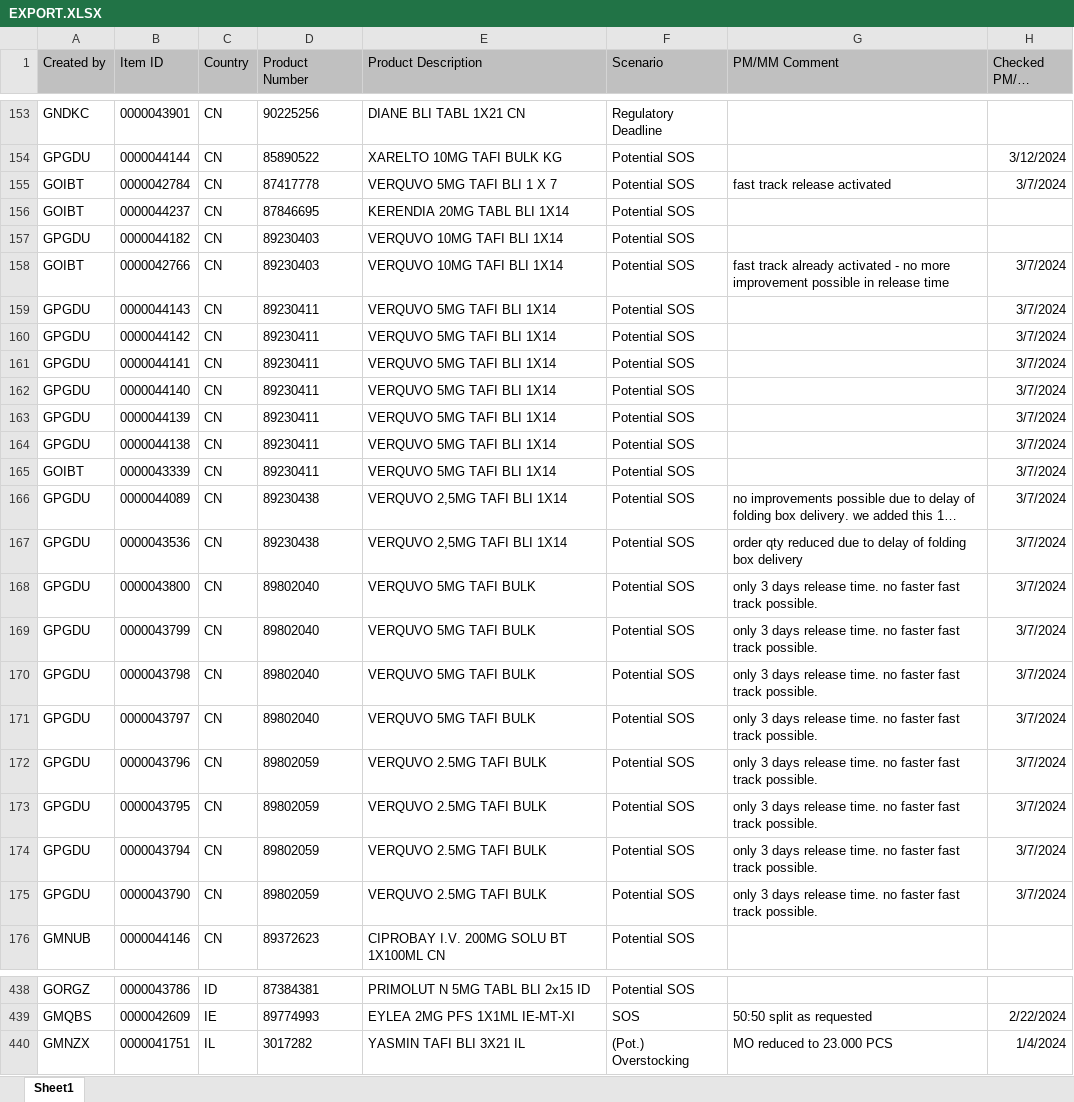
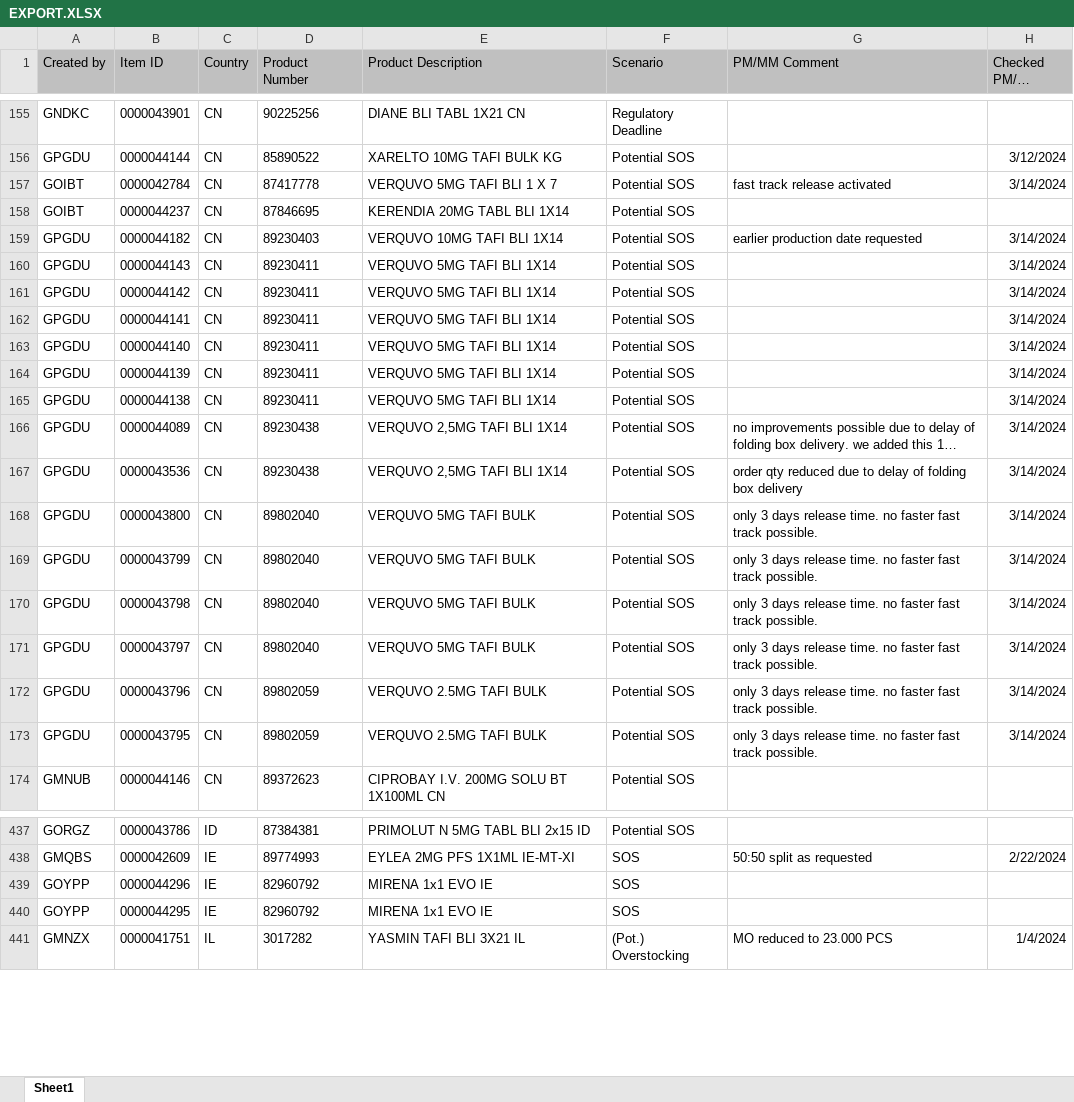
Before and after one commit to janphoenix/rct2, an Excel workbook: EXPORT.XLSX, sheet Sheet1, drawn as a sheet; only a part is shown, gaps mark what is left out; long unchanged cells end in …; values as stored, in another font and other column widths than the file's, no borders; removed rows and columns are numbered as before the commit, all else as after; the diff covers the shown part only; the diff names each change by its address in the sheet, - before the commit and + after, or states it on an @@ line.

Commit message:
rct upload today - john r.

```diff
--- a/EXPORT.XLSX (sheet Sheet1)
+++ b/EXPORT.XLSX (sheet Sheet1)
-H157 (Checked PM/MM Date): 3/7/2024
+H157 (Checked PM/MM Date): 3/14/2024
-G159 (PM/MM Comment): (empty)
+G159 (PM/MM Comment): earlier production date requested
-H159 (Checked PM/MM Date): (empty)
+H159 (Checked PM/MM Date): 3/14/2024
-row 158: GOIBT | 0000042766 | CN | 89230403 | VERQUVO 10MG TAFI BLI 1X14 | Potential SOS | fast track already activated - no more improvement possible in release time | 3/7/2024
-H160:H165 (Checked PM/MM Date): 3/7/2024
+H160:H165 (Checked PM/MM Date): 3/14/2024
-row 165: GOIBT | 0000043339 | CN | 89230411 | VERQUVO 5MG TAFI BLI 1X14 | Potential SOS |  | 3/7/2024
-H166:H173 (Checked PM/MM Date): 3/7/2024
+H166:H173 (Checked PM/MM Date): 3/14/2024
-row 174: GPGDU | 0000043794 | CN | 89802059 | VERQUVO 2.5MG TAFI BULK | Potential SOS | only 3 days release time. no faster fast track possible. | 3/7/2024
-row 175: GPGDU | 0000043790 | CN | 89802059 | VERQUVO 2.5MG TAFI BULK | Potential SOS | only 3 days release time. no faster fast track possible. | 3/7/2024
+row 439: GOYPP | 0000044296 | IE | 82960792 | MIRENA 1x1 EVO IE | SOS
+row 440: GOYPP | 0000044295 | IE | 82960792 | MIRENA 1x1 EVO IE | SOS
```
Also changed, not shown: 24 added rows, 11 removed rows and 109 edited cells elsewhere in this sheet.
